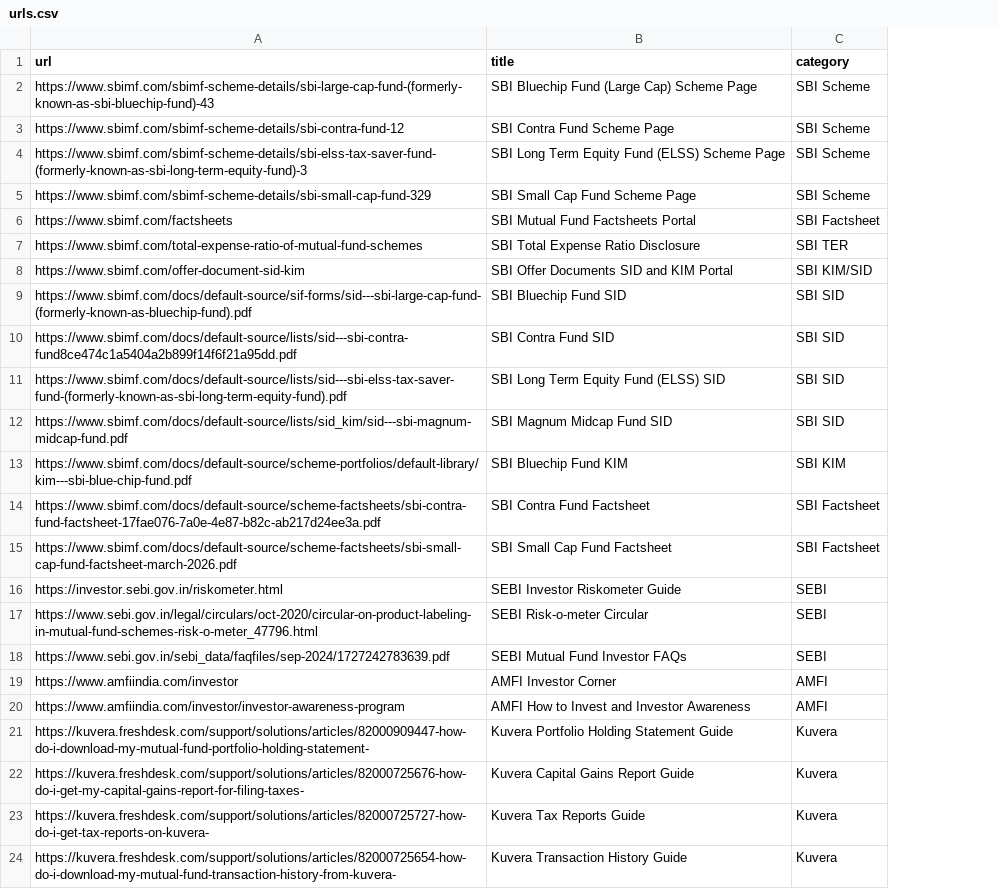
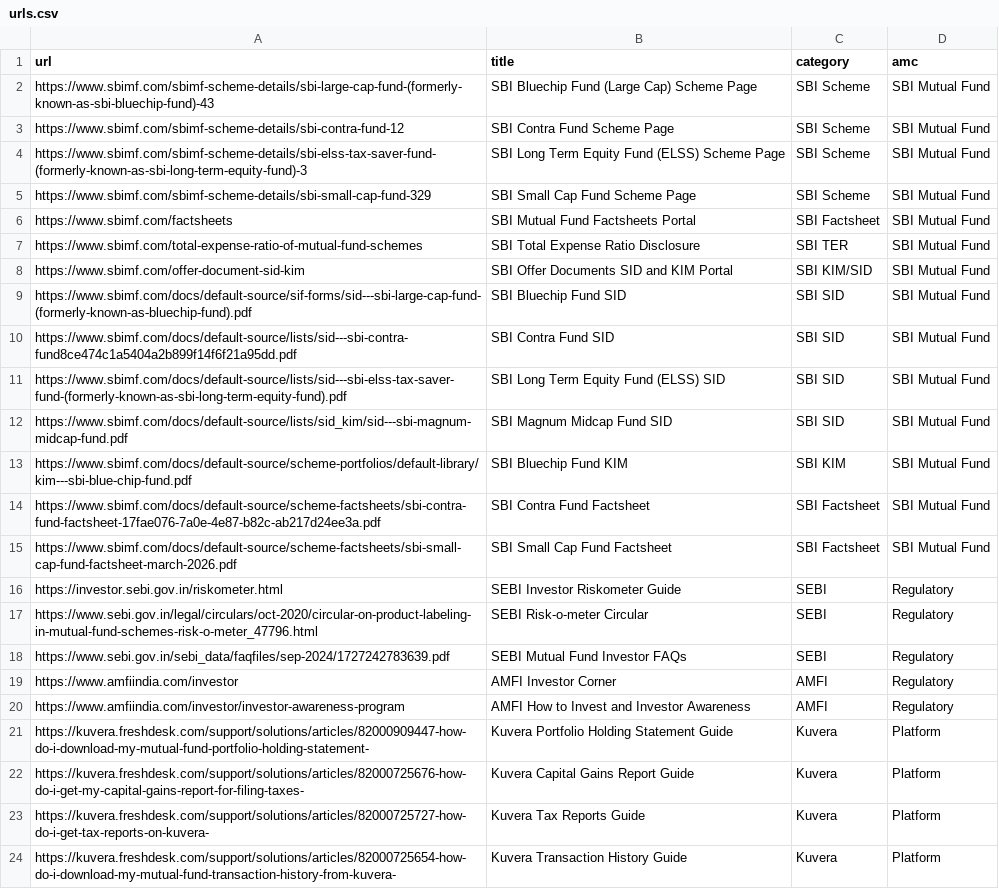
Before and after one commit to coding-0418/RAG_Chatbot, a CSV file: mf_faq_chatbot/urls.csv, drawn as a sheet; the diff names each change by its address in the sheet, - before the commit and + after, or states it on an @@ line.

```diff
--- a/mf_faq_chatbot/urls.csv
+++ b/mf_faq_chatbot/urls.csv
+column D (amc), rows 2-24: SBI Mutual Fund | SBI Mutual Fund | SBI Mutual Fund | SBI Mutual Fund | SBI Mutual Fund | SBI Mutual Fund | SBI Mutual Fund | SBI Mutual Fund | SBI Mutual Fund | SBI Mutual Fund | SBI Mutual Fund | SBI Mutual Fund | SBI Mutual Fund | SBI Mutual Fund | Regulatory | Regulatory | Regulatory | Regulatory | Regulatory | Platform | Platform | Platform | Platform
```
Also changed, not shown: 7 other files.
